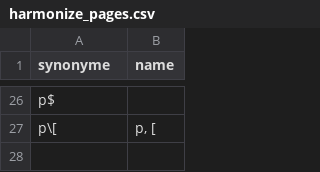
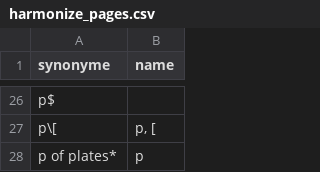
Before and after one commit to COMHIS/bibliographica, a CSV file: inst/extdata/harmonize_pages.csv, drawn as a sheet; only a part is shown, gaps mark what is left out; the diff names each change by its address in the sheet, - before the commit and + after, or states it on an @@ line.

```diff
--- a/inst/extdata/harmonize_pages.csv
+++ b/inst/extdata/harmonize_pages.csv
+row 28: p of plates* | p
```
Also changed, not shown: inst/extdata/PublicationPlaceSynonymes.csv, inst/extdata/harmonize_pages2.csv, 4 other files.
